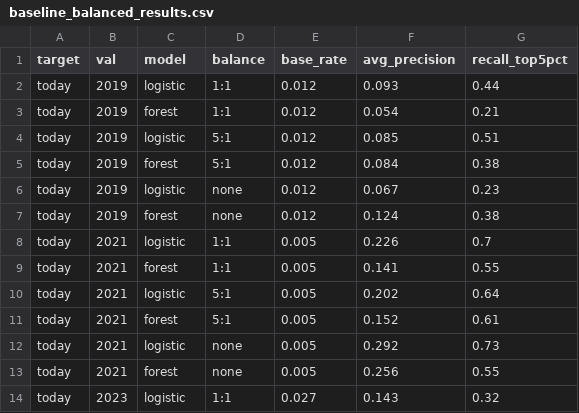
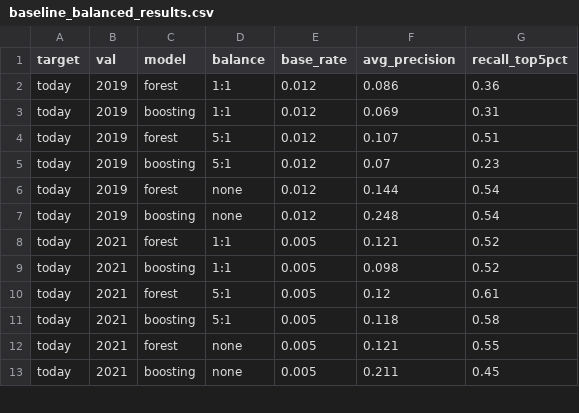
Before and after one commit to DaniellaWambua/Real-Time-Flood-Data-Pipeline, a CSV file: data_collection/data/08_model_ready/baseline_balanced_results.csv, drawn as a sheet; only a part is shown; the diff covers the shown part only.

Commit message:
Add IMERG intensity features and boosting baseline

```diff
--- a/data_collection/data/08_model_ready/baseline_balanced_results.csv
+++ b/data_collection/data/08_model_ready/baseline_balanced_results.csv
@@ -1,14 +1,13 @@
 target,val,model,balance,base_rate,avg_precision,recall_top5pct
-today,2019,logistic,1:1,0.012,0.093,0.44
-today,2019,forest,1:1,0.012,0.054,0.21
-today,2019,logistic,5:1,0.012,0.085,0.51
-today,2019,forest,5:1,0.012,0.084,0.38
-today,2019,logistic,none,0.012,0.067,0.23
-today,2019,forest,none,0.012,0.124,0.38
-today,2021,logistic,1:1,0.005,0.226,0.7
-today,2021,forest,1:1,0.005,0.141,0.55
-today,2021,logistic,5:1,0.005,0.202,0.64
-today,2021,forest,5:1,0.005,0.152,0.61
-today,2021,logistic,none,0.005,0.292,0.73
-today,2021,forest,none,0.005,0.256,0.55
-today,2023,logistic,1:1,0.027,0.143,0.32
+today,2019,forest,1:1,0.012,0.086,0.36
+today,2019,boosting,1:1,0.012,0.069,0.31
+today,2019,forest,5:1,0.012,0.107,0.51
+today,2019,boosting,5:1,0.012,0.07,0.23
+today,2019,forest,none,0.012,0.144,0.54
+today,2019,boosting,none,0.012,0.248,0.54
+today,2021,forest,1:1,0.005,0.121,0.52
+today,2021,boosting,1:1,0.005,0.098,0.52
+today,2021,forest,5:1,0.005,0.12,0.61
+today,2021,boosting,5:1,0.005,0.118,0.58
+today,2021,forest,none,0.005,0.121,0.55
+today,2021,boosting,none,0.005,0.211,0.45
```
Also changed, not shown: 2 added rows, 1 removed row and 58 edited cells elsewhere in this file, data_collection/data/08_model_ready/baseline_results.csv, 7 other files.
